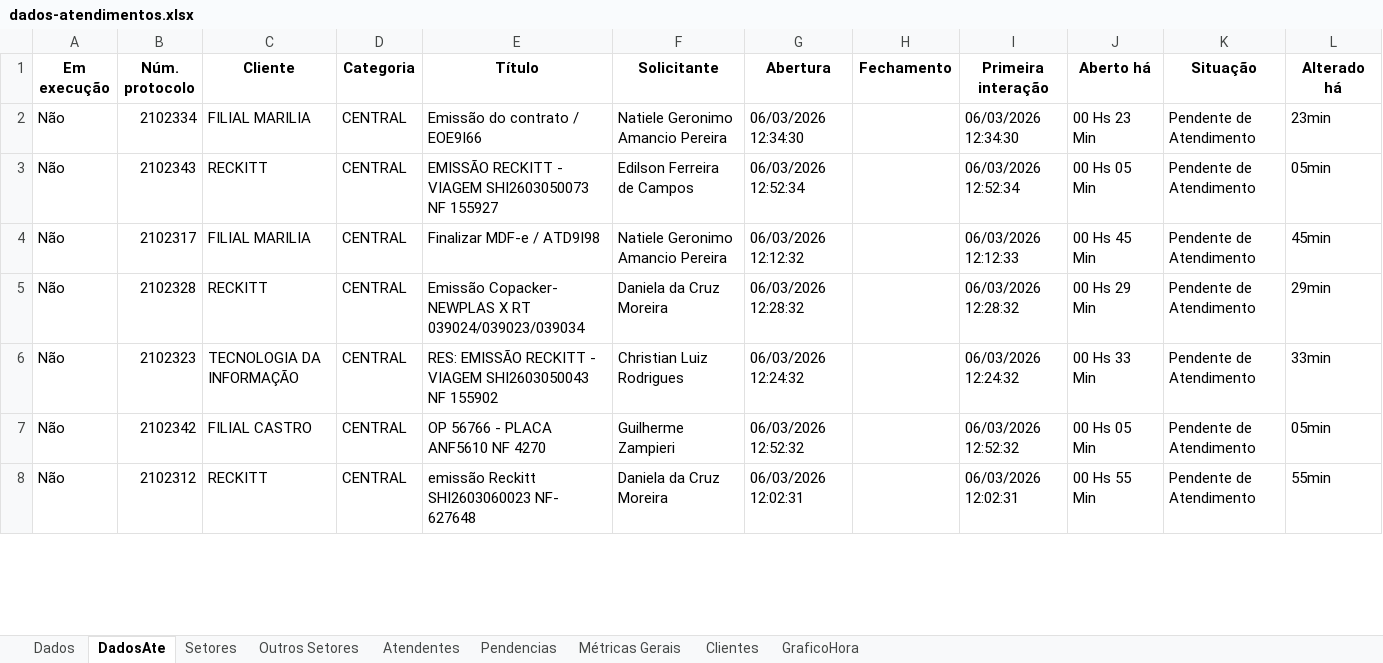
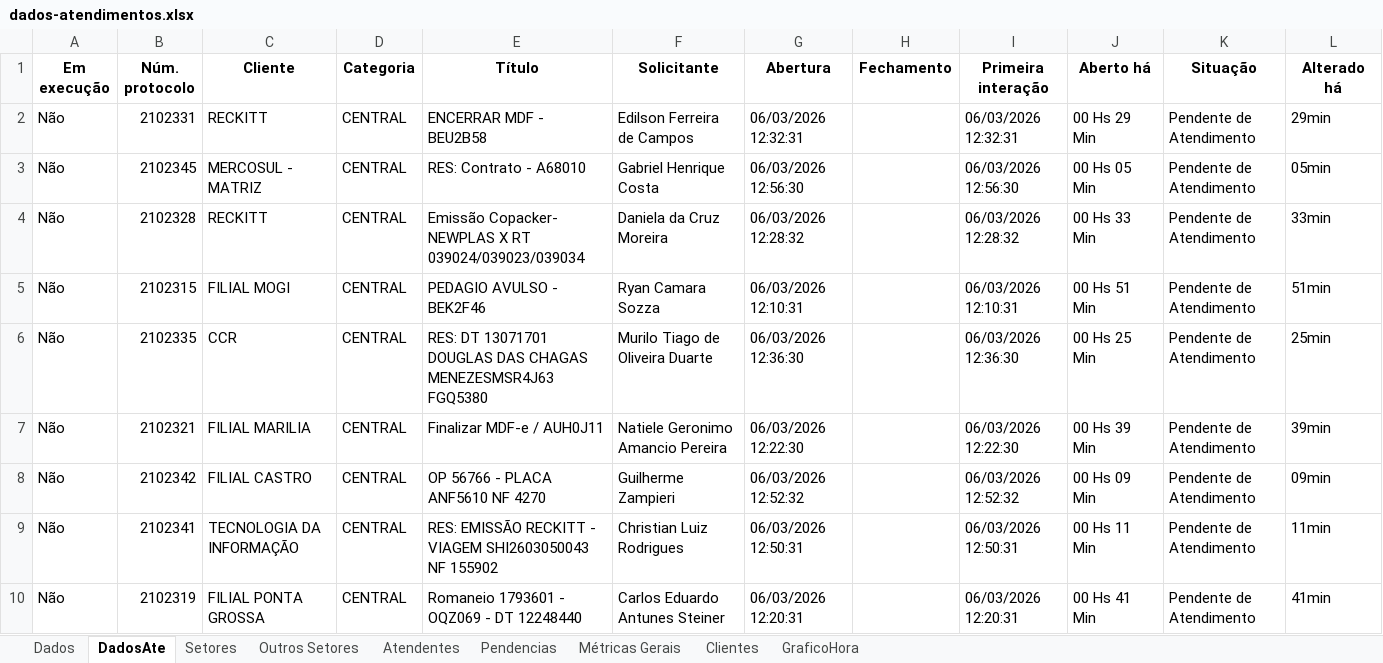
Before and after one commit to GabrielSilvaRit/Excel-painel, an Excel workbook: dados-atendimentos.xlsx, sheet DadosAte, drawn as a sheet; only a part is shown; values as stored, in another font and other column widths than the file's, no borders; removed rows and columns are numbered as before the commit, all else as after; the diff covers the shown part only; the diff names each change by its address in the sheet, - before the commit and + after, or states it on an @@ line.

```diff
--- a/dados-atendimentos.xlsx (sheet DadosAte)
+++ b/dados-atendimentos.xlsx (sheet DadosAte)
-row 2: Não | 2102334 | FILIAL MARILIA | CENTRAL | Emissão do contrato / EOE9I66 | Natiele Geronimo Amancio Pereira | 06/03/2026 12:34:30 |  | 06/03/2026 12:34:30 | 00 Hs 23 Min | Pendente de Atendimento | 23min
-B2 (Núm. protocolo): 2102343
+B2 (Núm. protocolo): 2102331
-E2 (Título): EMISSÃO RECKITT - VIAGEM SHI2603050073 NF 155927
+E2 (Título): ENCERRAR MDF - BEU2B58
-G2 (Abertura): 06/03/2026 12:52:34
+G2 (Abertura): 06/03/2026 12:32:31
-I2 (Primeira interação): 06/03/2026 12:52:34
+I2 (Primeira interação): 06/03/2026 12:32:31
-J2 (Aberto há): 00 Hs 05 Min
+J2 (Aberto há): 00 Hs 29 Min
-L2 (Alterado há): 05min
+L2 (Alterado há): 29min
-row 4: Não | 2102317 | FILIAL MARILIA | CENTRAL | Finalizar MDF-e / ATD9I98 | Natiele Geronimo Amancio Pereira | 06/03/2026 12:12:32 |  | 06/03/2026 12:12:33 | 00 Hs 45 Min | Pendente de Atendimento | 45min
+row 3: Não | 2102345 | MERCOSUL - MATRIZ | CENTRAL | RES: Contrato - A68010 | Gabriel Henrique Costa | 06/03/2026 12:56:30 |  | 06/03/2026 12:56:30 | 00 Hs 05 Min | Pendente de Atendimento | 05min
-J4 (Aberto há): 00 Hs 29 Min
+J4 (Aberto há): 00 Hs 33 Min
-L4 (Alterado há): 29min
+L4 (Alterado há): 33min
+row 5: Não | 2102315 | FILIAL MOGI | CENTRAL | PEDAGIO AVULSO - BEK2F46 | Ryan Camara Sozza | 06/03/2026 12:10:31 |  | 06/03/2026 12:10:31 | 00 Hs 51 Min | Pendente de Atendimento | 51min
+row 6: Não | 2102335 | CCR | CENTRAL | RES: DT 13071701 DOUGLAS DAS CHAGAS MENEZESMSR4J63 FGQ5380 | Murilo Tiago de Oliveira Duarte | 06/03/2026 12:36:30 |  | 06/03/2026 12:36:30 | 00 Hs 25 Min | Pendente de Atendimento | 25min
-B7 (Núm. protocolo): 2102323
+B7 (Núm. protocolo): 2102321
-C7 (Cliente): TECNOLOGIA DA INFORMAÇÃO
+C7 (Cliente): FILIAL MARILIA
-E7 (Título): RES: EMISSÃO RECKITT - VIAGEM SHI2603050043 NF 155902
+E7 (Título): Finalizar MDF-e / AUH0J11
-F7 (Solicitante): Christian Luiz Rodrigues
+F7 (Solicitante): Natiele Geronimo Amancio Pereira
-G7 (Abertura): 06/03/2026 12:24:32
+G7 (Abertura): 06/03/2026 12:22:30
-I7 (Primeira interação): 06/03/2026 12:24:32
+I7 (Primeira interação): 06/03/2026 12:22:30
-J7 (Aberto há): 00 Hs 33 Min
+J7 (Aberto há): 00 Hs 39 Min
-L7 (Alterado há): 33min
+L7 (Alterado há): 39min
-J8 (Aberto há): 00 Hs 05 Min
+J8 (Aberto há): 00 Hs 09 Min
-L8 (Alterado há): 05min
+L8 (Alterado há): 09min
+row 9: Não | 2102341 | TECNOLOGIA DA INFORMAÇÃO | CENTRAL | RES: EMISSÃO RECKITT - VIAGEM SHI2603050043 NF 155902 | Christian Luiz Rodrigues | 06/03/2026 12:50:31 |  | 06/03/2026 12:50:31 | 00 Hs 11 Min | Pendente de Atendimento | 11min
-B10 (Núm. protocolo): 2102312
+B10 (Núm. protocolo): 2102319
-C10 (Cliente): RECKITT
+C10 (Cliente): FILIAL PONTA GROSSA
-E10 (Título): emissão Reckitt SHI2603060023 NF- 627648
+E10 (Título): Romaneio 1793601 - OQZ069 - DT 12248440
-F10 (Solicitante): Daniela da Cruz Moreira
+F10 (Solicitante): Carlos Eduardo Antunes Steiner
-G10 (Abertura): 06/03/2026 12:02:31
+G10 (Abertura): 06/03/2026 12:20:31
-I10 (Primeira interação): 06/03/2026 12:02:31
+I10 (Primeira interação): 06/03/2026 12:20:31
-J10 (Aberto há): 00 Hs 55 Min
+J10 (Aberto há): 00 Hs 41 Min
-L10 (Alterado há): 55min
+L10 (Alterado há): 41min
```
Also changed, not shown: 9 added rows, 13 removed rows and 64 edited cells elsewhere in this sheet, sheet Dados, sheet Setores, sheet Métricas Gerais, sheet Clientes.
